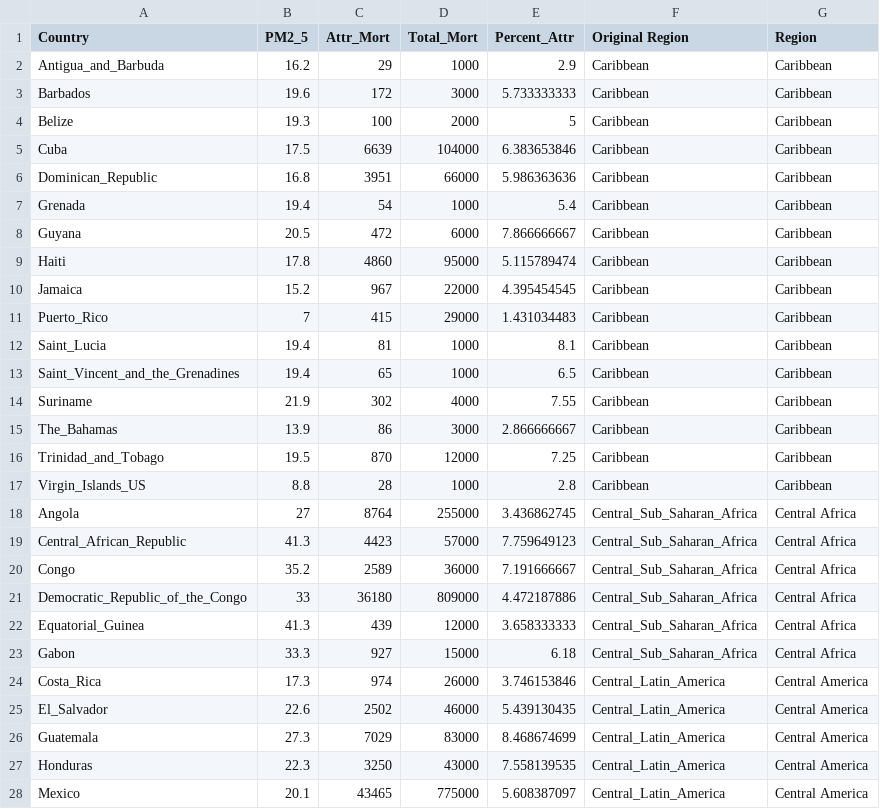
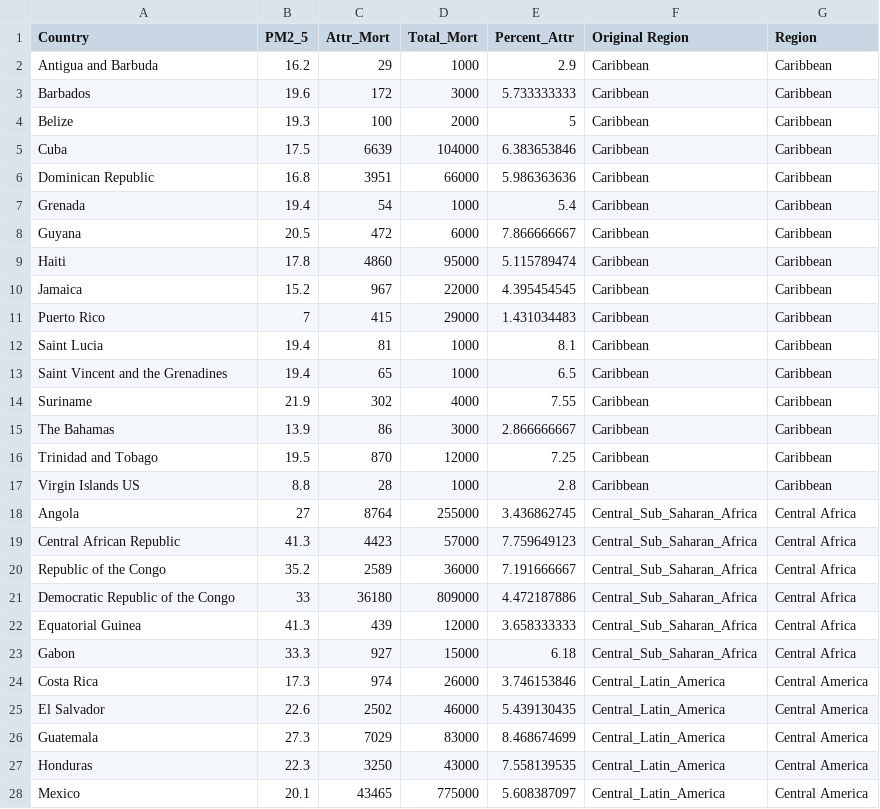
Before and after one commit to claralhu/DATA200, a CSV file: PM_Data_Countries2.csv, drawn as a sheet; only a part is shown; the diff covers the shown part only.

Commit message:
Update PM_Data_Countries2.csv

```diff
--- a/PM_Data_Countries2.csv
+++ b/PM_Data_Countries2.csv
@@ -1,3 +1,3 @@
 Country,PM2_5,Attr_Mort,Total_Mort,Percent_Attr,Original Region,Region
-Antigua_and_Barbuda,16.2,29,1000,2.9,Caribbean,Caribbean
+Antigua and Barbuda,16.2,29,1000,2.9,Caribbean,Caribbean
 Barbados,19.6,172,3000,5.733333333,Caribbean,Caribbean
@@ -5,3 +5,3 @@ Belize,19.3,100,2000,5,Caribbean,Caribbean
 Cuba,17.5,6639,104000,6.383653846,Caribbean,Caribbean
-Dominican_Republic,16.8,3951,66000,5.986363636,Caribbean,Caribbean
+Dominican Republic,16.8,3951,66000,5.986363636,Caribbean,Caribbean
 Grenada,19.4,54,1000,5.4,Caribbean,Caribbean
@@ -10,17 +10,17 @@ Haiti,17.8,4860,95000,5.115789474,Caribbean,Caribbean
 Jamaica,15.2,967,22000,4.395454545,Caribbean,Caribbean
-Puerto_Rico,7,415,29000,1.431034483,Caribbean,Caribbean
-Saint_Lucia,19.4,81,1000,8.1,Caribbean,Caribbean
-Saint_Vincent_and_the_Grenadines,19.4,65,1000,6.5,Caribbean,Caribbean
+Puerto Rico,7,415,29000,1.431034483,Caribbean,Caribbean
+Saint Lucia,19.4,81,1000,8.1,Caribbean,Caribbean
+Saint Vincent and the Grenadines,19.4,65,1000,6.5,Caribbean,Caribbean
 Suriname,21.9,302,4000,7.55,Caribbean,Caribbean
-The_Bahamas,13.9,86,3000,2.866666667,Caribbean,Caribbean
-Trinidad_and_Tobago,19.5,870,12000,7.25,Caribbean,Caribbean
-Virgin_Islands_US,8.8,28,1000,2.8,Caribbean,Caribbean
+The Bahamas,13.9,86,3000,2.866666667,Caribbean,Caribbean
+Trinidad and Tobago,19.5,870,12000,7.25,Caribbean,Caribbean
+Virgin Islands US,8.8,28,1000,2.8,Caribbean,Caribbean
 Angola,27,8764,255000,3.436862745,Central_Sub_Saharan_Africa,Central Africa
-Central_African_Republic,41.3,4423,57000,7.759649123,Central_Sub_Saharan_Africa,Central Africa
-Congo,35.2,2589,36000,7.191666667,Central_Sub_Saharan_Africa,Central Africa
-Democratic_Republic_of_the_Congo,33,36180,809000,4.472187886,Central_Sub_Saharan_Africa,Central Africa
-Equatorial_Guinea,41.3,439,12000,3.658333333,Central_Sub_Saharan_Africa,Central Africa
+Central African Republic,41.3,4423,57000,7.759649123,Central_Sub_Saharan_Africa,Central Africa
+Republic of the Congo,35.2,2589,36000,7.191666667,Central_Sub_Saharan_Africa,Central Africa
+Democratic Republic of the Congo,33,36180,809000,4.472187886,Central_Sub_Saharan_Africa,Central Africa
+Equatorial Guinea,41.3,439,12000,3.658333333,Central_Sub_Saharan_Africa,Central Africa
 Gabon,33.3,927,15000,6.18,Central_Sub_Saharan_Africa,Central Africa
-Costa_Rica,17.3,974,26000,3.746153846,Central_Latin_America,Central America
-El_Salvador,22.6,2502,46000,5.439130435,Central_Latin_America,Central America
+Costa Rica,17.3,974,26000,3.746153846,Central_Latin_America,Central America
+El Salvador,22.6,2502,46000,5.439130435,Central_Latin_America,Central America
 Guatemala,27.3,7029,83000,8.468674699,Central_Latin_America,Central America
```
Also changed, not shown: 27 edited cells elsewhere in this file.
